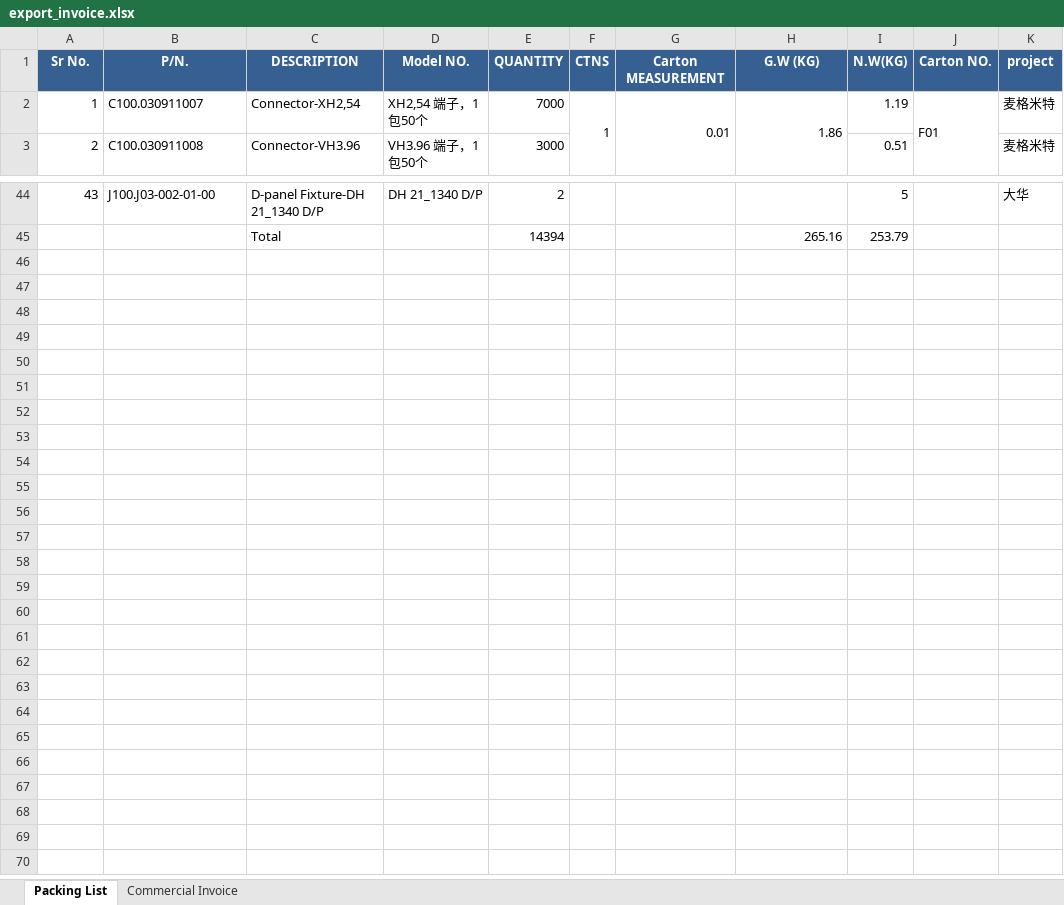
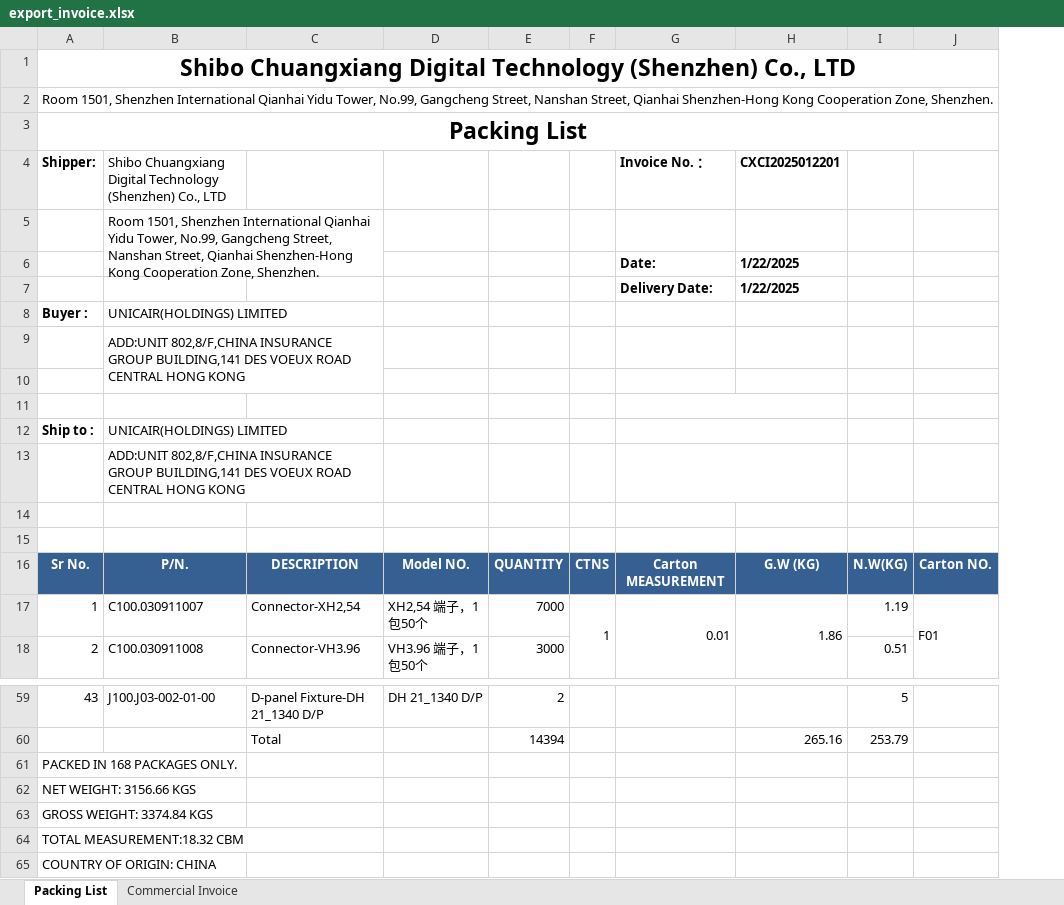
Before and after one commit to anlaganlag/export_reimport, an Excel workbook: outputs/export_invoice.xlsx, sheet Packing List, drawn as a sheet; only a part is shown, gaps mark what is left out; values as stored, in another font and other column widths than the file's, no borders; removed rows and columns are numbered as before the commit, all else as after; the diff names each change by its address in the sheet, - before the commit and + after, or states it on an @@ line.

Commit message:
seems_right_for_export_invoice

```diff
--- a/outputs/export_invoice.xlsx (sheet Packing List)
+++ b/outputs/export_invoice.xlsx (sheet Packing List)
-column K, rows 1-3: project | 麦格米特 | 麦格米特; row 44: 大华
+row 1: Shibo Chuangxiang Digital Technology (Shenzhen) Co., LTD
+row 2: Room 1501, Shenzhen International Qianhai Yidu Tower, No.99, Gangcheng Street, Nanshan Street, Qianhai Shenzhen-Hong Kong Cooperation Zone, Shenzhen.
+row 3: Packing List
+row 4: Shipper: | Shibo Chuangxiang Digital Technology (Shenzhen) Co., LTD |  |  |  |  | Invoice No. ： | CXCI2025012201
+row 5:  | Room 1501, Shenzhen International Qianhai Yidu Tower, No.99, Gangcheng Street, Nanshan Street, Qianhai Shenzhen-Hong Kong Cooperation Zone, Shenzhen.
+row 6:  |  |  |  |  |  | Date: | 1/22/2025
+row 7:  |  |  |  |  |  | Delivery Date: | 1/22/2025
+row 8: Buyer : | UNICAIR(HOLDINGS) LIMITED
+row 9:  | ADD:UNIT 802,8/F,CHINA INSURANCE GROUP BUILDING,141 DES VOEUX ROAD CENTRAL HONG KONG
+row 10: (empty)
+row 11: (empty)
+row 12: Ship to : | UNICAIR(HOLDINGS) LIMITED
+row 13:  | ADD:UNIT 802,8/F,CHINA INSURANCE GROUP BUILDING,141 DES VOEUX ROAD CENTRAL HONG KONG
+row 14: (empty)
+row 15: (empty)
+row 61: PACKED IN 168 PACKAGES ONLY.
+row 62: NET WEIGHT: 3156.66 KGS
+row 63: GROSS WEIGHT: 3374.84 KGS
+row 64: TOTAL MEASUREMENT:18.32 CBM
+row 65: COUNTRY OF ORIGIN: CHINA
```
Also changed, not shown: outputs/cif_original_invoice.xlsx, outputs/invoice_大华_Silvassa.xlsx, 16 other files.
